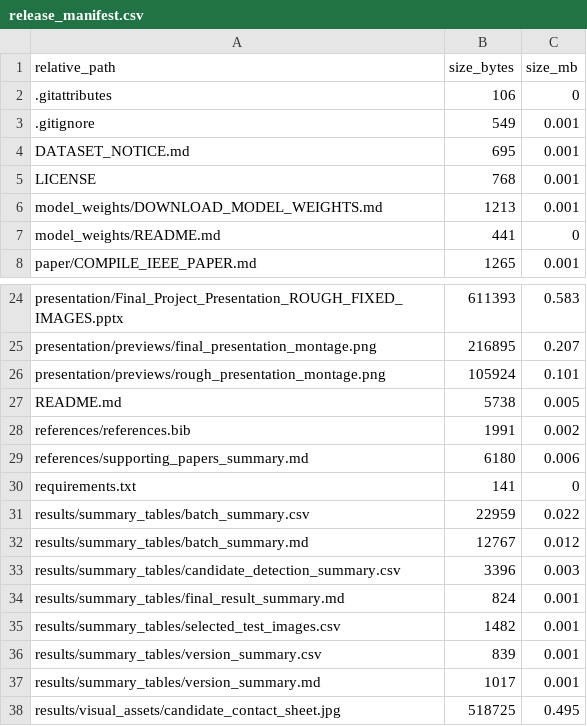
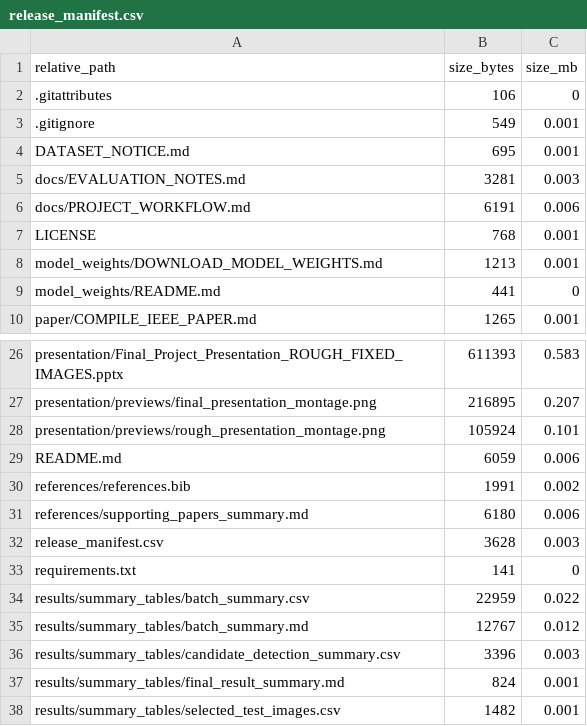
Before and after one commit to 910723chen/multi-model-boundary-refinement-person-segmentation, a CSV file: release_manifest.csv, drawn as a sheet; only a part is shown, gaps mark what is left out; the shorter side is filled out with more unchanged rows.

```diff
--- a/release_manifest.csv
+++ b/release_manifest.csv
@@ -4,2 +4,4 @@
 "DATASET_NOTICE.md","695","0.001"
+"docs/EVALUATION_NOTES.md","3281","0.003"
+"docs/PROJECT_WORKFLOW.md","6191","0.006"
 "LICENSE","768","0.001"
@@ -26,5 +28,6 @@
 "presentation/previews/rough_presentation_montage.png","105924","0.101"
-"README.md","5738","0.005"
+"README.md","6059","0.006"
 "references/references.bib","1991","0.002"
 "references/supporting_papers_summary.md","6180","0.006"
+"release_manifest.csv","3628","0.003"
 "requirements.txt","141","0"
```
Also changed, not shown: 3 other files.
